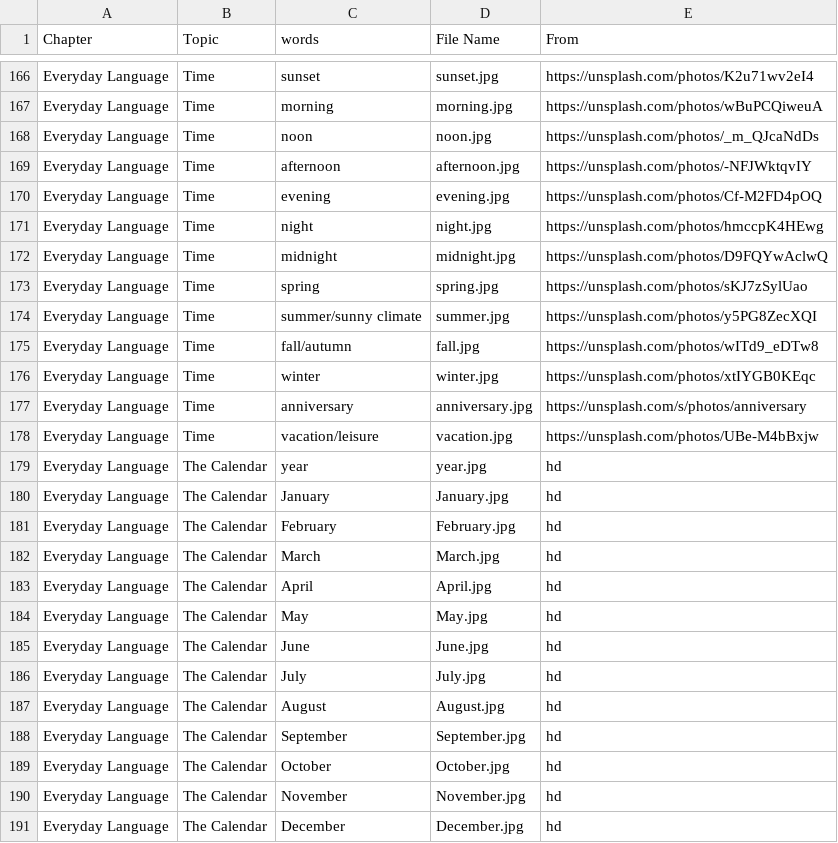
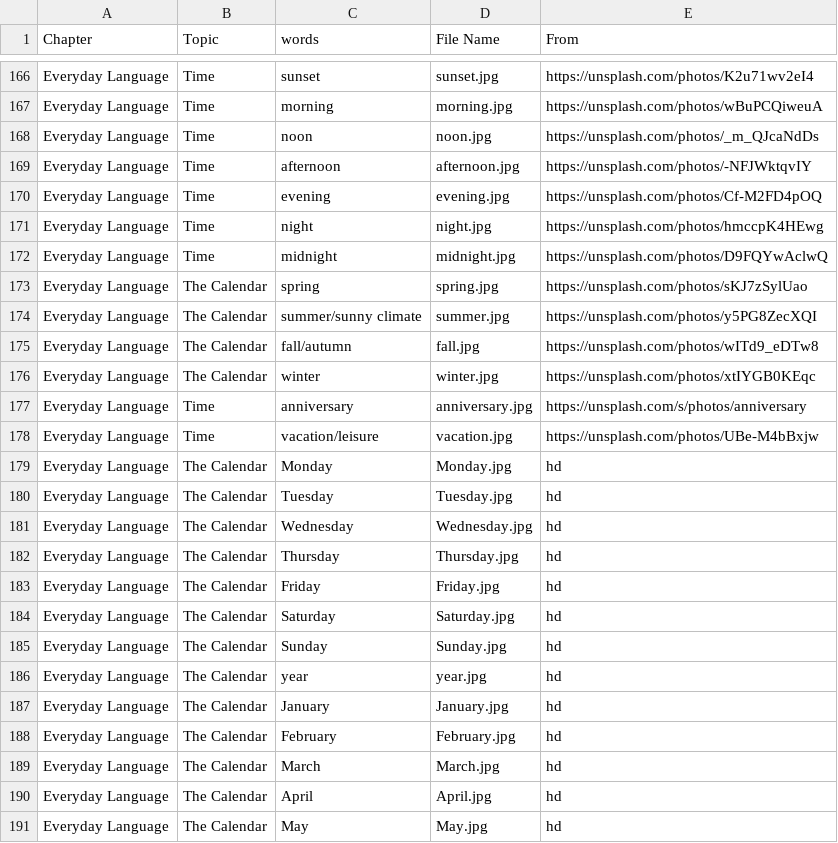
Before and after one commit to HDCodePractice/EnglishHelper, a CSV file: res/picture.csv, drawn as a sheet; only a part is shown, gaps mark what is left out; the shorter side is filled out with more unchanged rows.

Commit message:
add some vocabularies to The Calendar

```diff
--- a/res/picture.csv
+++ b/res/picture.csv
@@ -172,8 +172,15 @@ Everyday Language,Time,night,night.jpg,https://unsplash.com/photos/hmccpK4HEwg
 Everyday Language,Time,midnight,midnight.jpg,https://unsplash.com/photos/D9FQYwAclwQ
-Everyday Language,Time,spring,spring.jpg,https://unsplash.com/photos/sKJ7zSylUao
-Everyday Language,Time,summer/sunny climate,summer.jpg,https://unsplash.com/photos/y5PG8ZecXQI
-Everyday Language,Time,fall/autumn,fall.jpg,https://unsplash.com/photos/wITd9_eDTw8
-Everyday Language,Time,winter,winter.jpg,https://unsplash.com/photos/xtIYGB0KEqc
+Everyday Language,The Calendar,spring,spring.jpg,https://unsplash.com/photos/sKJ7zSylUao
+Everyday Language,The Calendar,summer/sunny climate,summer.jpg,https://unsplash.com/photos/y5PG8ZecXQI
+Everyday Language,The Calendar,fall/autumn,fall.jpg,https://unsplash.com/photos/wITd9_eDTw8
+Everyday Language,The Calendar,winter,winter.jpg,https://unsplash.com/photos/xtIYGB0KEqc
 Everyday Language,Time,anniversary,anniversary.jpg,https://unsplash.com/s/photos/anniversary
 Everyday Language,Time,vacation/leisure,vacation.jpg,https://unsplash.com/photos/UBe-M4bBxjw
+Everyday Language,The Calendar,Monday,Monday.jpg,hd
+Everyday Language,The Calendar,Tuesday,Tuesday.jpg,hd
+Everyday Language,The Calendar,Wednesday,Wednesday.jpg,hd
+Everyday Language,The Calendar,Thursday,Thursday.jpg,hd
+Everyday Language,The Calendar,Friday,Friday.jpg,hd
+Everyday Language,The Calendar,Saturday,Saturday.jpg,hd
+Everyday Language,The Calendar,Sunday,Sunday.jpg,hd
 Everyday Language,The Calendar,year,year.jpg,hd
```
Also changed, not shown: 26 other files.
